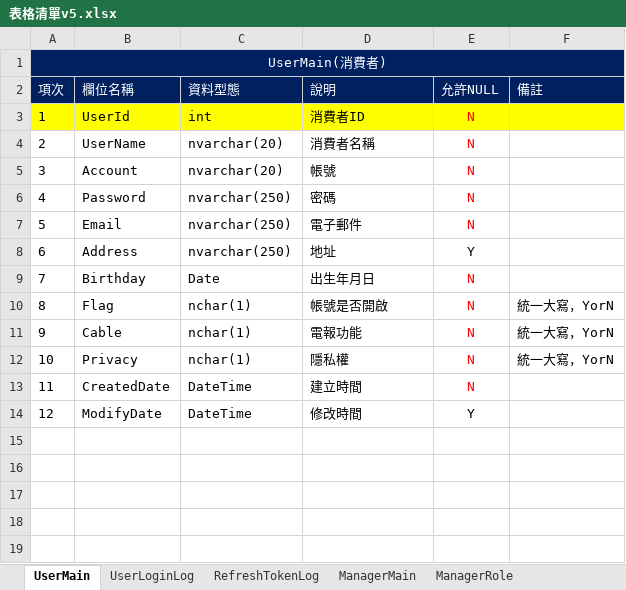
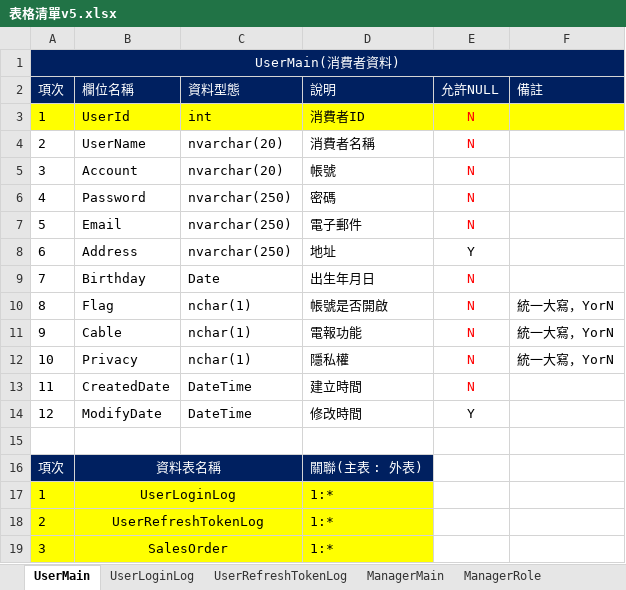
Before and after one commit to pzps94038/Charlotte, an Excel workbook: doc/表格清單v5.xlsx, sheet UserMain, drawn as a sheet; values as stored, in another font and other column widths than the file's, no borders; the diff names each change by its address in the sheet, - before the commit and + after, or states it on an @@ line.

```diff
--- a/doc/表格清單v5.xlsx (sheet UserMain)
+++ b/doc/表格清單v5.xlsx (sheet UserMain)
-sheet tab: RefreshTokenLog
+sheet tab: UserRefreshTokenLog
-A1 (項次): UserMain(消費者)
+A1 (項次): UserMain(消費者資料)
+row 15: (empty)
+row 16: 項次 | 資料表名稱 |  | 關聯(主表 : 外表)
+row 17: 1 | UserLoginLog |  | 1:*
+row 18: 2 | UserRefreshTokenLog |  | 1:*
+row 19: 3 | SalesOrder |  | 1:*
```
Also changed, not shown: sheet PurchaseOrderDetails, sheet ProductInformation, sheet SalesOrderDetails, sheet SalesOrder, sheet ManagerMain, sheet ManagerRefreshTokenLog, 10 more sheets, other sheet tabs.
